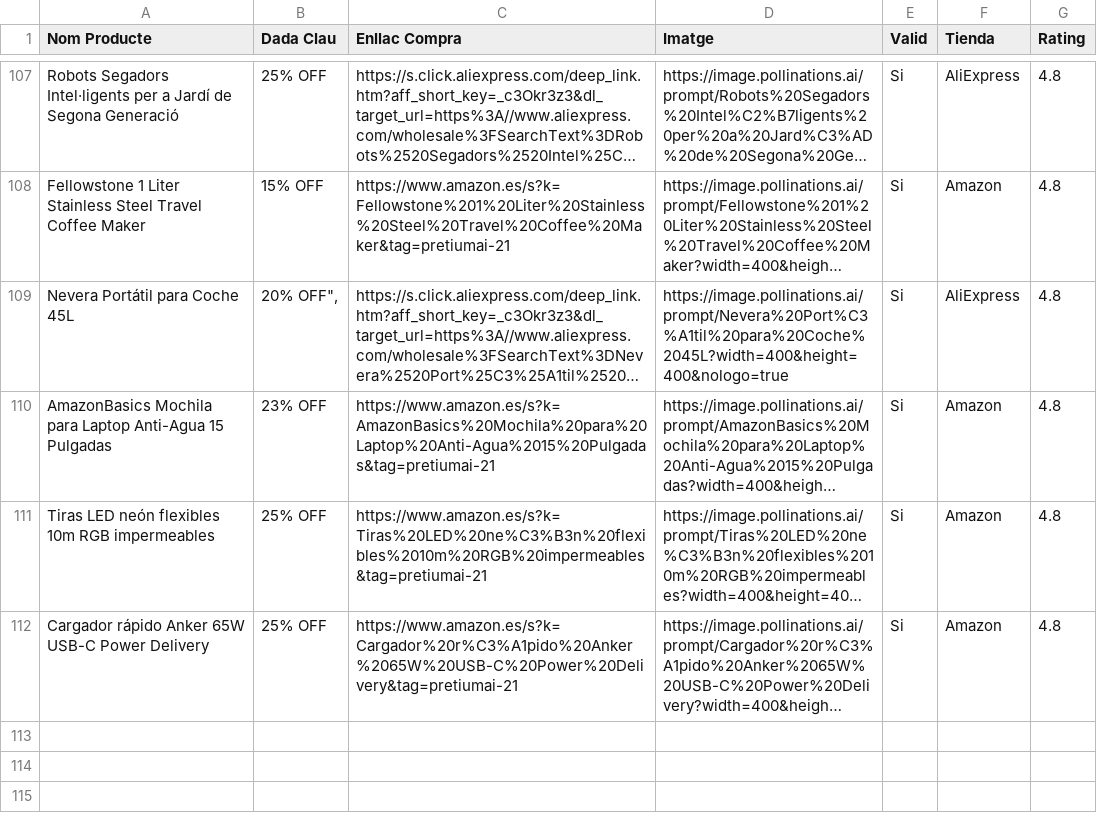
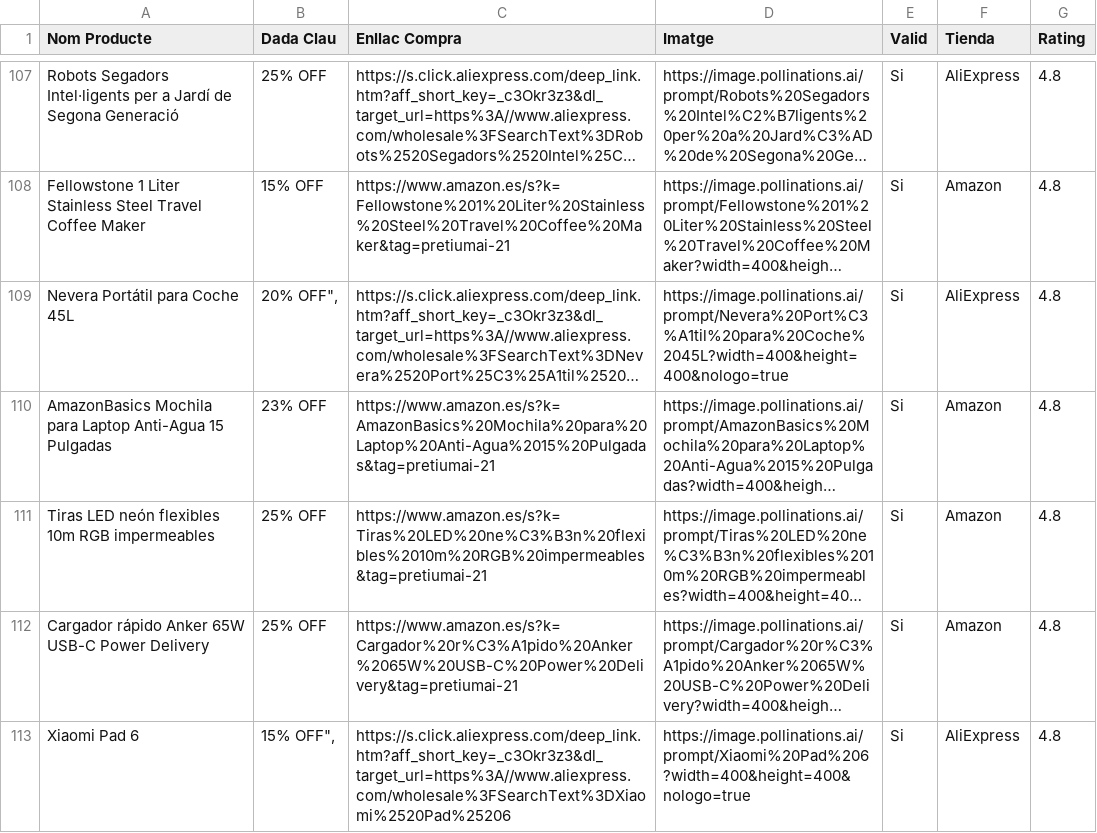
Before and after one commit to PretiumAI/pretiumai-shop, a CSV file: base_dades_final.csv, drawn as a sheet; only a part is shown, gaps mark what is left out; long unchanged cells end in …; the diff names each change by its address in the sheet, - before the commit and + after, or states it on an @@ line.

```diff
--- a/base_dades_final.csv
+++ b/base_dades_final.csv
+row 113: Xiaomi Pad 6 | 15% OFF", | https://s.click.aliexpress.com/deep_link.htm?aff_short_key=_c3Okr3z3&dl_target_url=https%3A//www.aliexpress.com/wholesale%3FSearchText%3DXiaomi%2520Pad%25206 | https://image.pollinations.ai/prompt/Xiaomi%20Pad%206?width=400&height=400&nologo=true | Si | AliExpress | 4.8
```
Also changed, not shown: 1 other file.
